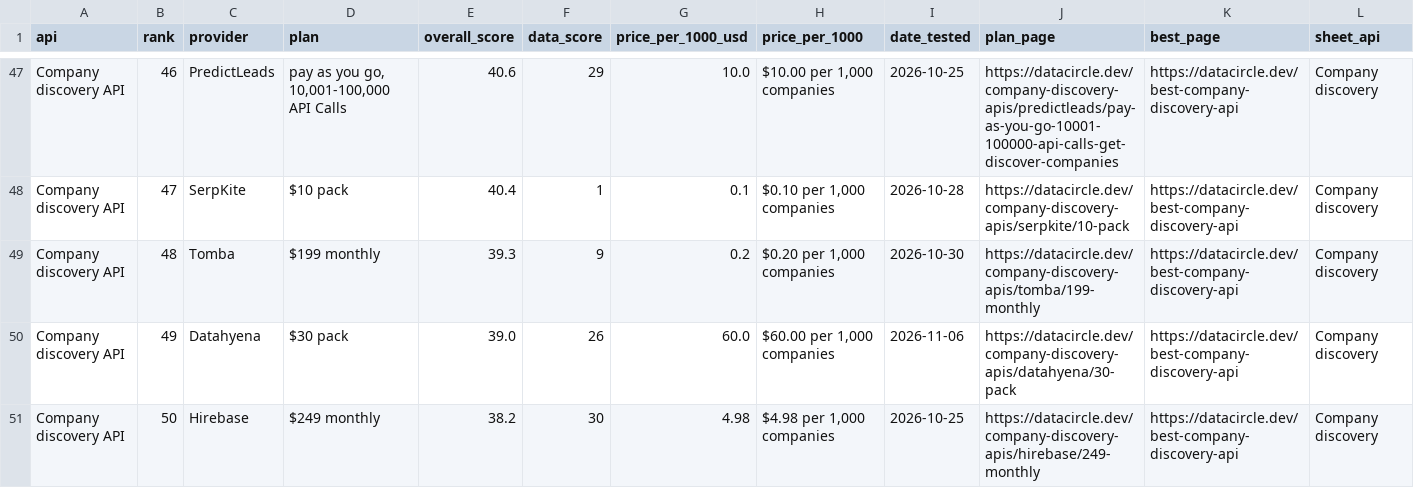
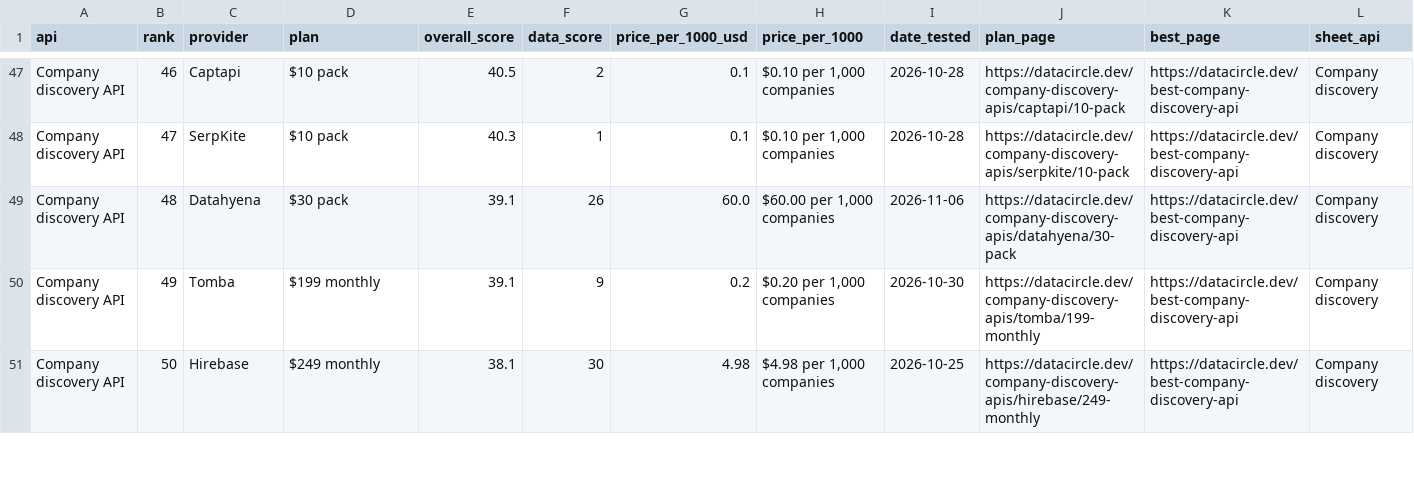
Before and after one commit to waynehamadi/best-company-discovery-api, a CSV file: results.csv, drawn as a sheet; only a part is shown, gaps mark what is left out; the diff covers the shown part only; the diff names each change by its address in the sheet, - before the commit and + after, or states it on an @@ line.

Commit message:
Benchmark results from datacircle.dev

```diff
--- a/results.csv
+++ b/results.csv
-C47 (provider): PredictLeads
+C47 (provider): Captapi
-D47 (plan): pay as you go, 10,001-100,000 API Calls
+D47 (plan): $10 pack
-E47 (overall_score): 40.6
+E47 (overall_score): 40.5
-F47 (data_score): 29
+F47 (data_score): 2
-G47 (price_per_1000_usd): 10.0
+G47 (price_per_1000_usd): 0.1
-H47 (price_per_1000): $10.00 per 1,000 companies
+H47 (price_per_1000): $0.10 per 1,000 companies
-I47 (date_tested): 2026-10-25
+I47 (date_tested): 2026-10-28
-J47 (plan_page): https://datacircle.dev/company-discovery-apis/predictleads/pay-as-you-go-10001-100000-api-calls-get-discover-companies
+J47 (plan_page): https://datacircle.dev/company-discovery-apis/captapi/10-pack
-E48 (overall_score): 40.4
+E48 (overall_score): 40.3
-C49 (provider): Tomba
+C49 (provider): Datahyena
-D49 (plan): $199 monthly
+D49 (plan): $30 pack
-E49 (overall_score): 39.3
+E49 (overall_score): 39.1
-F49 (data_score): 9
+F49 (data_score): 26
-G49 (price_per_1000_usd): 0.2
+G49 (price_per_1000_usd): 60.0
-H49 (price_per_1000): $0.20 per 1,000 companies
+H49 (price_per_1000): $60.00 per 1,000 companies
-I49 (date_tested): 2026-10-30
+I49 (date_tested): 2026-11-06
-J49 (plan_page): https://datacircle.dev/company-discovery-apis/tomba/199-monthly
+J49 (plan_page): https://datacircle.dev/company-discovery-apis/datahyena/30-pack
-C50 (provider): Datahyena
+C50 (provider): Tomba
-D50 (plan): $30 pack
+D50 (plan): $199 monthly
-E50 (overall_score): 39.0
+E50 (overall_score): 39.1
-F50 (data_score): 26
+F50 (data_score): 9
-G50 (price_per_1000_usd): 60.0
+G50 (price_per_1000_usd): 0.2
-H50 (price_per_1000): $60.00 per 1,000 companies
+H50 (price_per_1000): $0.20 per 1,000 companies
-I50 (date_tested): 2026-11-06
+I50 (date_tested): 2026-10-30
-J50 (plan_page): https://datacircle.dev/company-discovery-apis/datahyena/30-pack
+J50 (plan_page): https://datacircle.dev/company-discovery-apis/tomba/199-monthly
-E51 (overall_score): 38.2
+E51 (overall_score): 38.1
```
Also changed, not shown: 53 edited cells elsewhere in this file, 1 other file.
